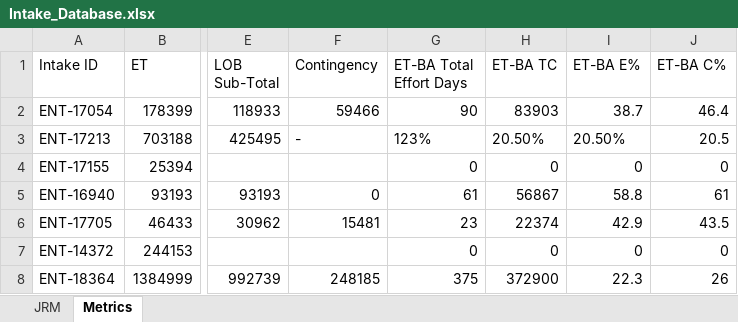
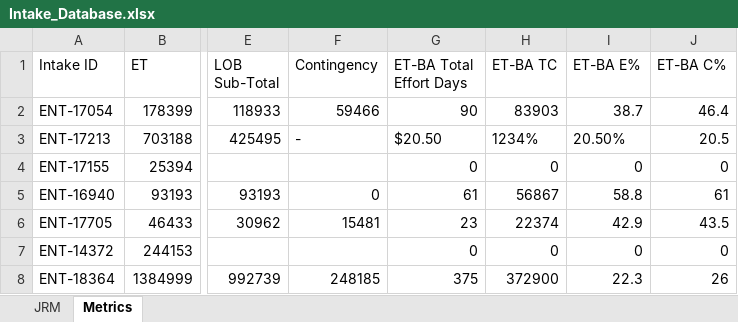
Before and after one commit to Parthiv18/intake, an Excel workbook: Intake_Database.xlsx, sheet Metrics, drawn as a sheet; only a part is shown, gaps mark what is left out; values as stored, in another font and other column widths than the file's, no borders; the diff names each change by its address in the sheet, - before the commit and + after, or states it on an @@ line.

Commit message:
Update metrics for intake ENT-17213

```diff
--- a/Intake_Database.xlsx (sheet Metrics)
+++ b/Intake_Database.xlsx (sheet Metrics)
-G3 (ET-BA Total Effort Days): 123%
+G3 (ET-BA Total Effort Days): $20.50
-H3 (ET-BA TC): 20.50%
+H3 (ET-BA TC): 1234%
```
